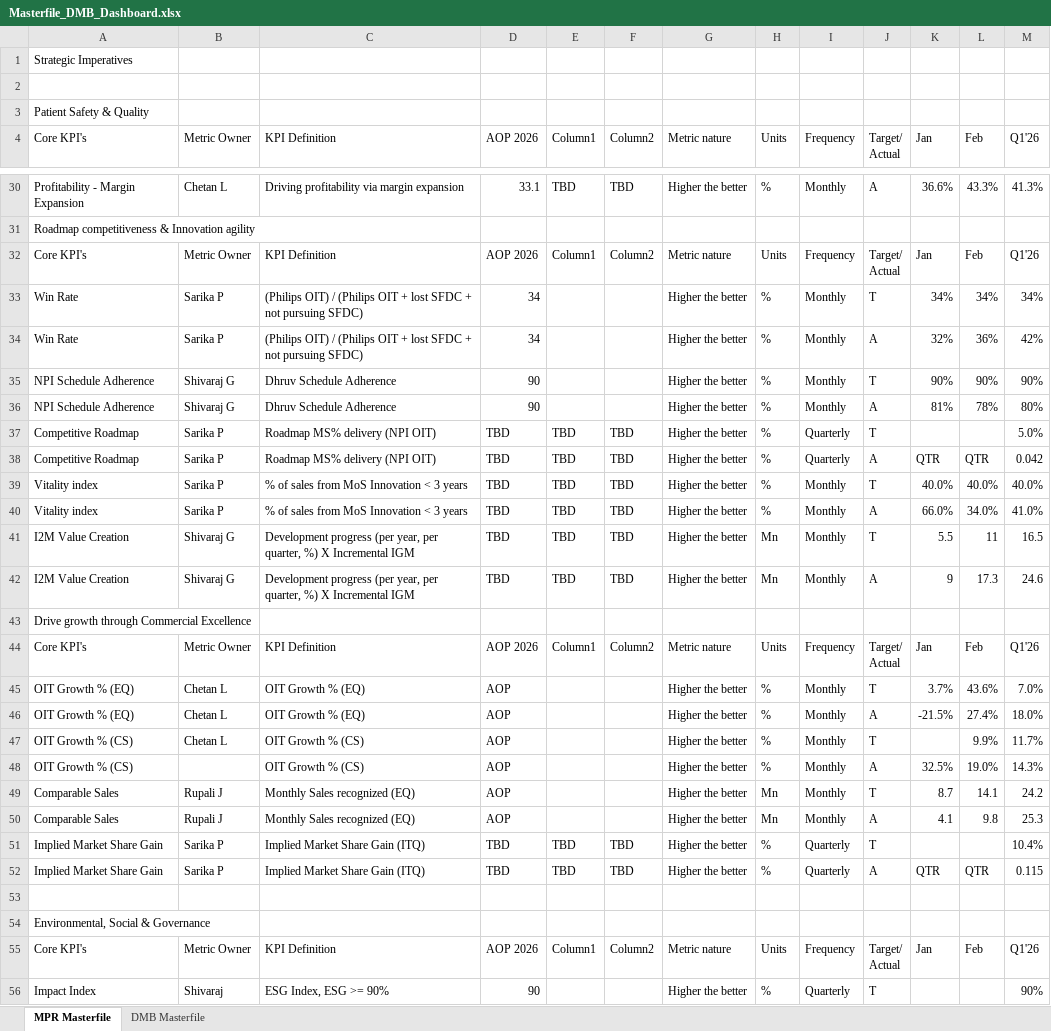
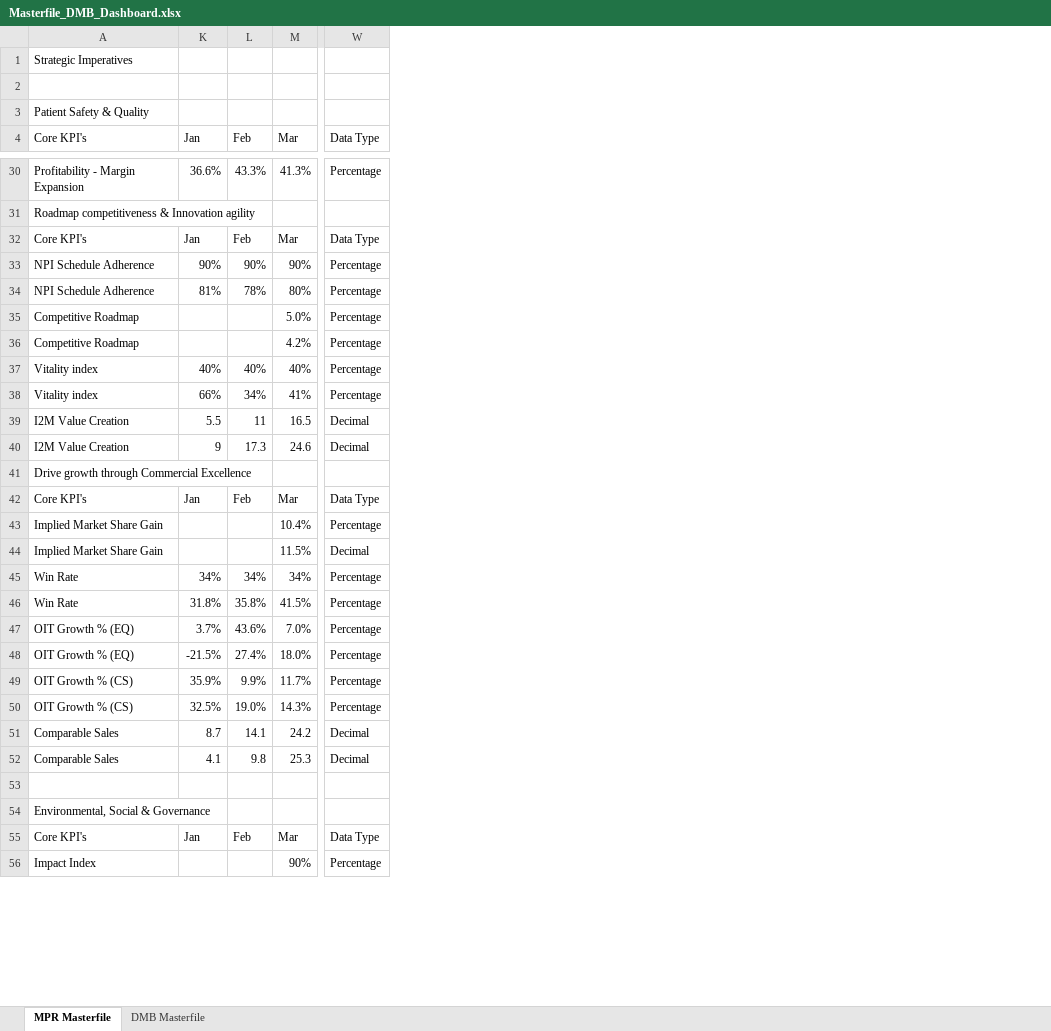
Before and after one commit to kavyabhardwajj30/DMB-Dashboard, an Excel workbook: data/Masterfile_DMB_Dashboard.xlsx, sheet MPR Masterfile, drawn as a sheet; only a part is shown, gaps mark what is left out; values as stored, in another font and other column widths than the file's, no cell formats; table styles not drawn; removed rows and columns are numbered as before the commit, all else as after; rows hold the shown columns only; ↵ is a line break in a cell; the diff covers the shown part only; the diff names each change by its address in the sheet, - before the commit and + after, or states it on an @@ line.

Commit message:
Auto-sync Masterfile_DMB_Dashboard.xlsx from SharePoint via live sync [skip ci]

```diff
--- a/data/Masterfile_DMB_Dashboard.xlsx (sheet MPR Masterfile)
+++ b/data/Masterfile_DMB_Dashboard.xlsx (sheet MPR Masterfile)
@@ column B (Metric Owner) hidden, rows 30-32: Chetan L |  | Metric Owner; rows 35-37: Shivaraj G | Shivaraj G | Sarika P; rows 41-50: Shivaraj G | Shivaraj G |  | Metric Owner | Chetan L | Chetan L | Chetan L |  | Rupali J | Rupali J; rows 55-56: Metric Owner | Shivaraj @@
@@ column C (KPI Definition) hidden, rows 30-32: Driving profitability via margin expansion |  | KPI Definition; rows 35-37: Dhruv Schedule Adherence | Dhruv Schedule Adherence | Roadmap MS% delivery (NPI OIT); rows 41-50: Development progress (per year, per quarter, %) X Incremental IGM | Development progress (per year, per quarter, %) X Incremental IGM |  | KPI Definition | OIT Growth % (EQ) | OIT Growth % (EQ) | OIT Growth % (CS) | OIT Growth % (CS) | Monthly Sales recognized (EQ) | Monthly Sales recognized (EQ); rows 55-56: KPI Definition | ESG Index, ESG >= 90% @@
@@ column D (AOP 2026) hidden, rows 30-32: 33.1 |  | AOP 2026; rows 35-37: 90 | 90 | TBD; rows 41-50: TBD | TBD |  | AOP 2026 | AOP | AOP | AOP | AOP | AOP | AOP; rows 55-56: AOP 2026 | 90 @@
@@ column E (Column1) hidden, rows 30-32: TBD |  | Column1; row 37: TBD; rows 41-44: TBD | TBD |  | Column1; row 55: Column1 @@
@@ column F (Column2) hidden, rows 30-32: TBD |  | Column2; row 37: TBD; rows 41-44: TBD | TBD |  | Column2; row 55: Column2 @@
@@ column G (Metric nature) hidden, rows 30-32: Higher the better |  | Metric nature; rows 35-37: all Higher the better; rows 41-50: Higher the better | Higher the better |  | Metric nature | Higher the better | Higher the better | Higher the better | Higher the better | Higher the better | Higher the better; rows 55-56: Metric nature | Higher the better @@
@@ column H (Units) hidden, rows 30-32: % |  | Units; rows 35-37: all %; rows 41-50: Mn | Mn |  | Units | % | % | % | % | Mn | Mn; rows 55-56: Units | % @@
@@ column I (Frequency) hidden, rows 30-32: Monthly |  | Frequency; rows 35-37: Monthly | Monthly | Quarterly; rows 41-50: Monthly | Monthly |  | Frequency | Monthly | Monthly | Monthly | Monthly | Monthly | Monthly; rows 55-56: Frequency | Quarterly @@
@@ column J (Target/ Actual) hidden, rows 30-32: A |  | Target/ ↵ Actual; rows 35-37: T | A | T; rows 41-50: T | A |  | Target/ ↵ Actual | T | A | T | A | T | A; rows 55-56: Target/ ↵ Actual | T @@
+column W (Data Type), rows 30-35: Percentage |  | Data Type | Percentage | Percentage | Percentage; rows 39-42: Decimal | Decimal |  | Data Type; rows 47-56: Percentage | Percentage | Percentage | Percentage | Decimal | Decimal |  |  | Data Type | Percentage
-M4: Q1'26
+M4: Mar
-M32 (Mar): Q1'26
+M32 (Mar): Mar
-row 34: Win Rate | Sarika P | (Philips OIT) / (Philips OIT + lost SFDC + not pursuing SFDC) | 34 |  |  | Higher the better | % | Monthly | A | 32% | 36% | 42%
-row 38: Competitive Roadmap | Sarika P | Roadmap MS% delivery (NPI OIT) | TBD | TBD | TBD | Higher the better | % | Quarterly | A | QTR | QTR | 0.042
-row 39: Vitality index | Sarika P | % of sales from MoS Innovation < 3 years | TBD | TBD | TBD | Higher the better | % | Monthly | T | 40.0% | 40.0% | 40.0%
-row 40: Vitality index | Sarika P | % of sales from MoS Innovation < 3 years | TBD | TBD | TBD | Higher the better | % | Monthly | A | 66.0% | 34.0% | 41.0%
+row 36: Competitive Roadmap |  |  | 4.2% | Percentage
+row 37: Vitality index | 40% | 40% | 40% | Percentage
+row 38: Vitality index | 66% | 34% | 41% | Percentage
-M42 (Mar): Q1'26
+M42 (Mar): Mar
+row 43: Implied Market Share Gain |  |  | 10.4% | Percentage
+row 44: Implied Market Share Gain |  |  | 11.5% | Decimal
@@ row 33 moved to row 45: Win Rate @@
+row 46: Win Rate | 31.8% | 35.8% | 41.5% | Percentage
-K49 (Jan): (empty)
+K49 (Jan): 35.9%
-row 51: Implied Market Share Gain | Sarika P | Implied Market Share Gain (ITQ) | TBD | TBD | TBD | Higher the better | % | Quarterly | T |  |  | 10.4%
-row 52: Implied Market Share Gain | Sarika P | Implied Market Share Gain (ITQ) | TBD | TBD | TBD | Higher the better | % | Quarterly | A | QTR | QTR | 0.115
-M55 (Mar): Q1'26
+M55 (Mar): Mar
```
Also changed, not shown: 3 added rows, 3 removed rows and 16 edited cells elsewhere in this sheet, sheet DMB Masterfile, cell formats, hidden cells.
